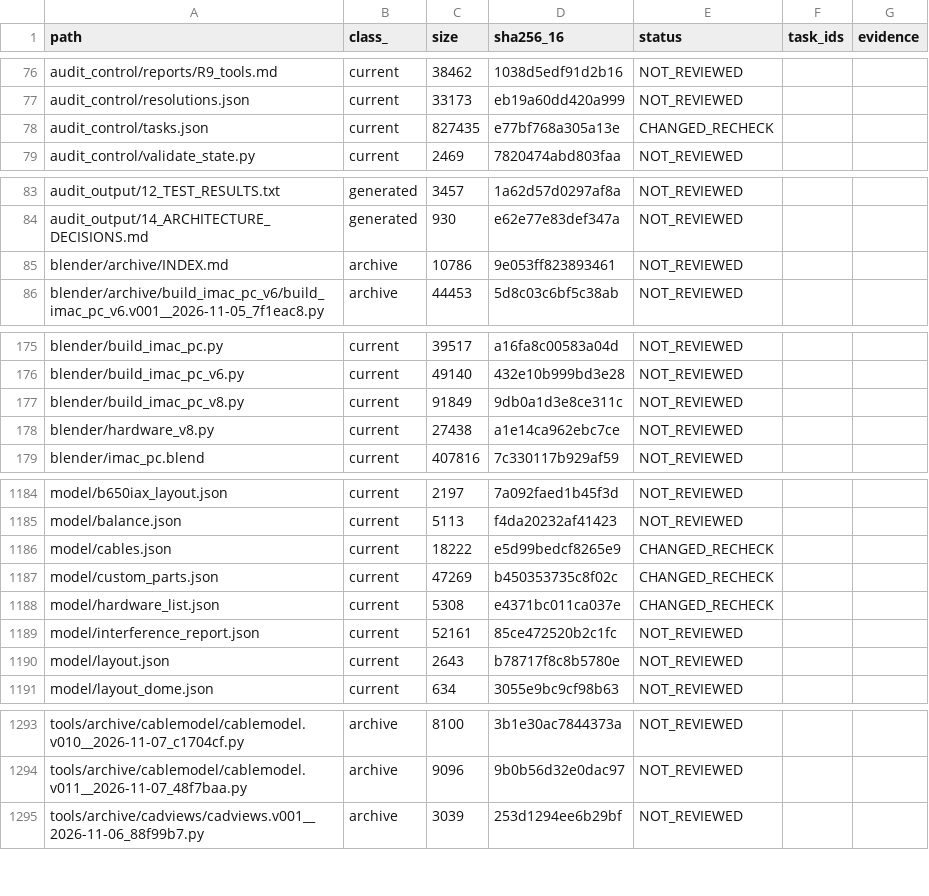
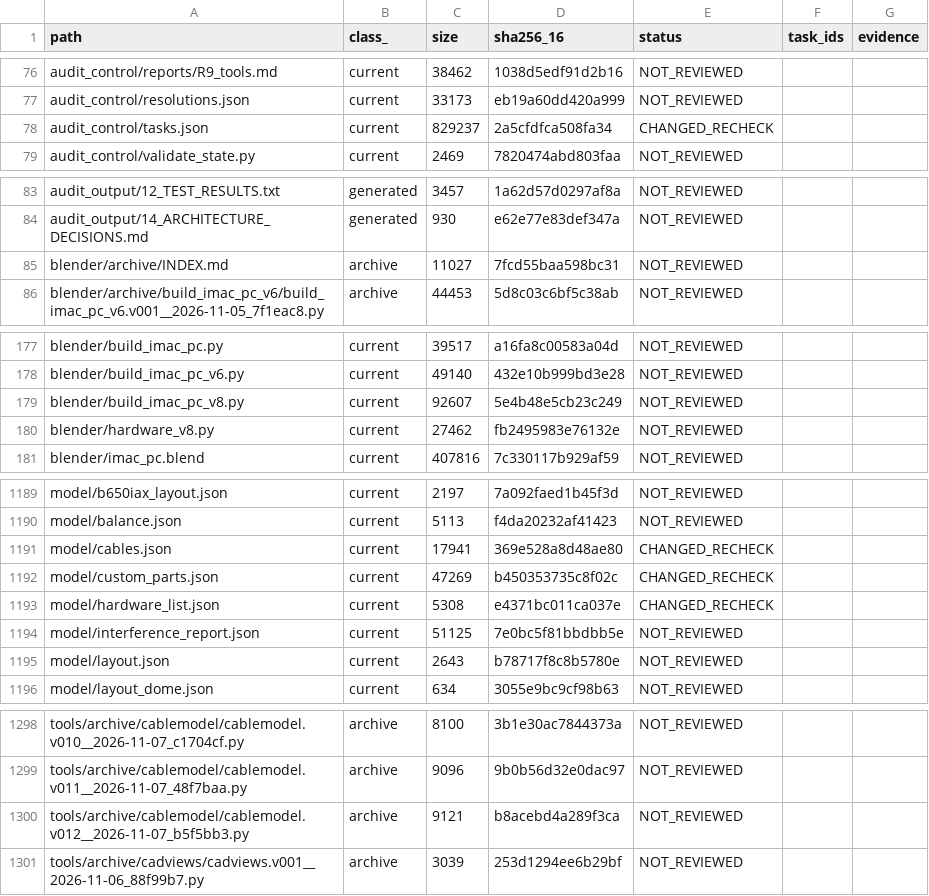
Before and after one commit to mai-ima/imac, a CSV file: audit_control/file_coverage.csv, drawn as a sheet; only a part is shown, gaps mark what is left out; the diff covers the shown part only.

```diff
--- a/audit_control/file_coverage.csv
+++ b/audit_control/file_coverage.csv
@@ -77,3 +77,3 @@ audit_control/reports/R9_tools.md,current,38462,1038d5edf91d2b16,NOT_REVIEWED,,
 audit_control/resolutions.json,current,33173,eb19a60dd420a999,NOT_REVIEWED,,
-audit_control/tasks.json,current,827435,e77bf768a305a13e,CHANGED_RECHECK,,
+audit_control/tasks.json,current,829237,2a5cfdfca508fa34,CHANGED_RECHECK,,
 audit_control/validate_state.py,current,2469,7820474abd803faa,NOT_REVIEWED,,
@@ -84,3 +84,3 @@ audit_output/12_TEST_RESULTS.txt,generated,3457,1a62d57d0297af8a,NOT_REVIEWED,,
 audit_output/14_ARCHITECTURE_DECISIONS.md,generated,930,e62e77e83def347a,NOT_REVIEWED,,
-blender/archive/INDEX.md,archive,10786,9e053ff823893461,NOT_REVIEWED,,
+blender/archive/INDEX.md,archive,11027,7fcd55baa598bc31,NOT_REVIEWED,,
 blender/archive/build_imac_pc_v6/build_imac_pc_v6.v001__2026-11-05_7f1eac8.py,archive,44453,5d8c03c6bf5c38ab,NOT_REVIEWED,,
@@ -176,4 +178,4 @@ blender/build_imac_pc.py,current,39517,a16fa8c00583a04d,NOT_REVIEWED,,
 blender/build_imac_pc_v6.py,current,49140,432e10b999bd3e28,NOT_REVIEWED,,
-blender/build_imac_pc_v8.py,current,91849,9db0a1d3e8ce311c,NOT_REVIEWED,,
-blender/hardware_v8.py,current,27438,a1e14ca962ebc7ce,NOT_REVIEWED,,
+blender/build_imac_pc_v8.py,current,92607,5e4b48e5cb23c249,NOT_REVIEWED,,
+blender/hardware_v8.py,current,27462,fb2495983e76132e,NOT_REVIEWED,,
 blender/imac_pc.blend,current,407816,7c330117b929af59,NOT_REVIEWED,,
@@ -1185,6 +1190,6 @@ model/b650iax_layout.json,current,2197,7a092faed1b45f3d,NOT_REVIEWED,,
 model/balance.json,current,5113,f4da20232af41423,NOT_REVIEWED,,
-model/cables.json,current,18222,e5d99bedcf8265e9,CHANGED_RECHECK,,
+model/cables.json,current,17941,369e528a8d48ae80,CHANGED_RECHECK,,
 model/custom_parts.json,current,47269,b450353735c8f02c,CHANGED_RECHECK,,
 model/hardware_list.json,current,5308,e4371bc011ca037e,CHANGED_RECHECK,,
-model/interference_report.json,current,52161,85ce472520b2c1fc,NOT_REVIEWED,,
+model/interference_report.json,current,51125,7e0bc5f81bbdbb5e,NOT_REVIEWED,,
 model/layout.json,current,2643,b78717f8c8b5780e,NOT_REVIEWED,,
@@ -1294,2 +1299,3 @@ tools/archive/cablemodel/cablemodel.v010__2026-11-07_c1704cf.py,archive,8100,3b1
 tools/archive/cablemodel/cablemodel.v011__2026-11-07_48f7baa.py,archive,9096,9b0b56d32e0dac97,NOT_REVIEWED,,
+tools/archive/cablemodel/cablemodel.v012__2026-11-07_b5f5bb3.py,archive,9121,b8acebd4a289f3ca,NOT_REVIEWED,,
 tools/archive/cadviews/cadviews.v001__2026-11-06_88f99b7.py,archive,3039,253d1294ee6b29bf,NOT_REVIEWED,,
```
Also changed, not shown: 5 added rows and 18 edited cells elsewhere in this file, audit_output/01_FULL_FILE_MANIFEST.csv, 21 other files.
